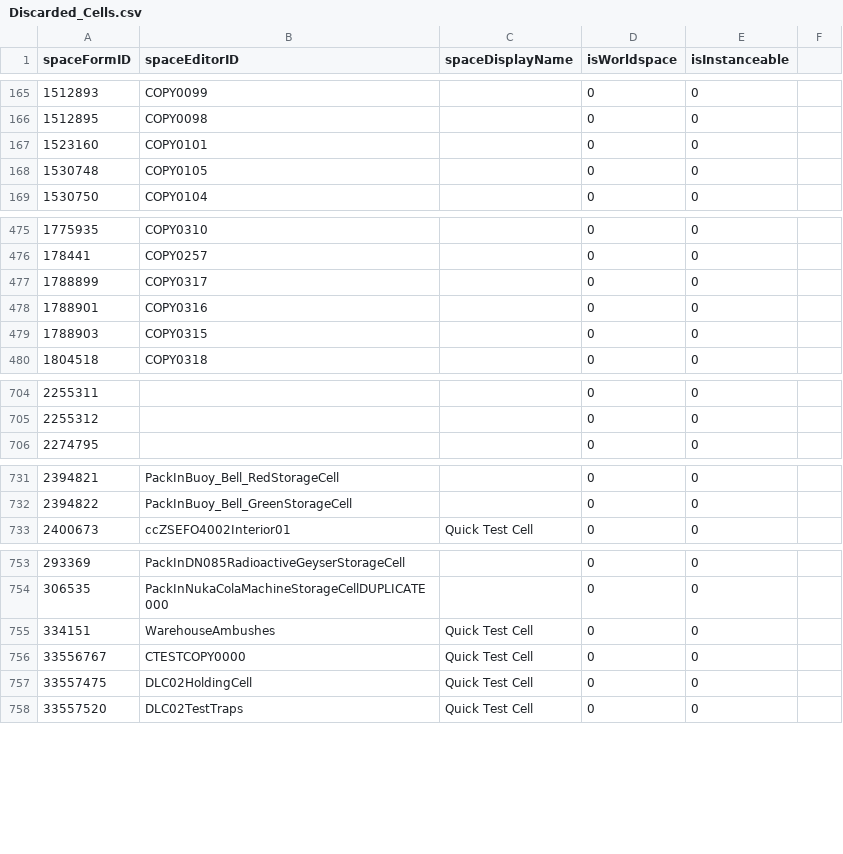
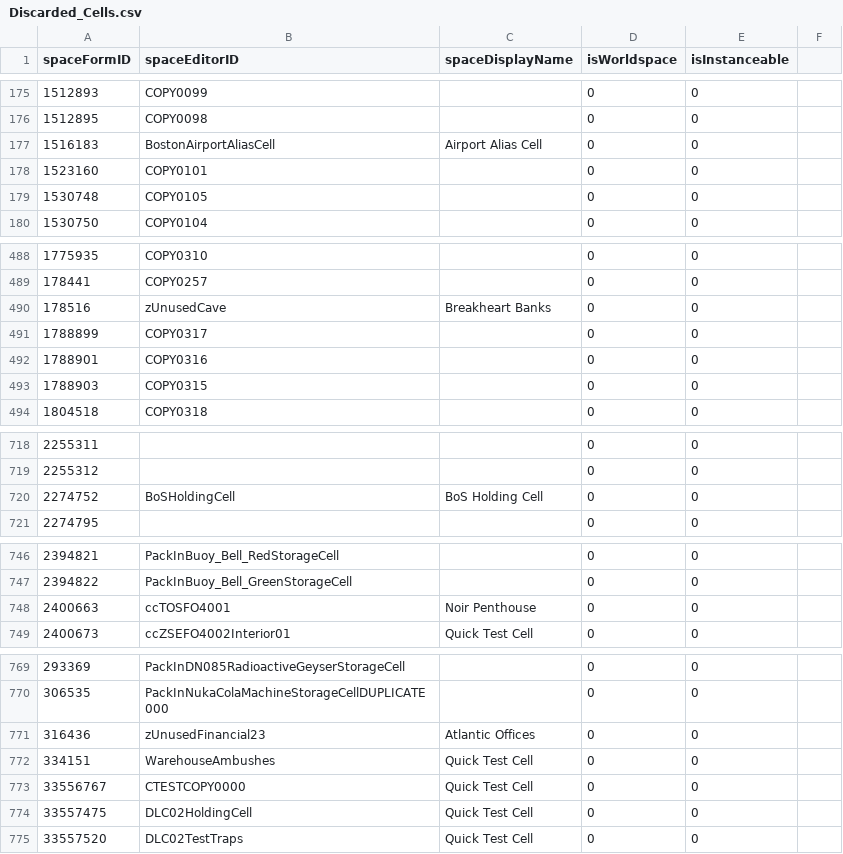
Before and after one commit to AHeroicLlama/CommonwealthCartography, a CSV file: BuildOutputs/Discarded_Cells.csv, drawn as a sheet; only a part is shown, gaps mark what is left out; the diff covers the shown part only.

Commit message:
Proper cell inclusion/exclusion

```diff
--- a/BuildOutputs/Discarded_Cells.csv
+++ b/BuildOutputs/Discarded_Cells.csv
@@ -166,2 +176,3 @@ spaceFormID,spaceEditorID,spaceDisplayName,isWorldspace,isInstanceable
 1512895,COPY0098,,0,0
+1516183,BostonAirportAliasCell,Airport Alias Cell,0,0
 1523160,COPY0101,,0,0
@@ -476,2 +489,3 @@ spaceFormID,spaceEditorID,spaceDisplayName,isWorldspace,isInstanceable
 178441,COPY0257,,0,0
+178516,zUnusedCave,Breakheart Banks,0,0
 1788899,COPY0317,,0,0
@@ -705,2 +719,3 @@ spaceFormID,spaceEditorID,spaceDisplayName,isWorldspace,isInstanceable
 2255312,,,0,0
+2274752,BoSHoldingCell,BoS Holding Cell,0,0
 2274795,,,0,0
@@ -732,2 +747,3 @@ spaceFormID,spaceEditorID,spaceDisplayName,isWorldspace,isInstanceable
 2394822,PackInBuoy_Bell_GreenStorageCell,,0,0
+2400663,ccTOSFO4001,Noir Penthouse,0,0
 2400673,ccZSEFO4002Interior01,Quick Test Cell,0,0
@@ -754,2 +770,3 @@ spaceFormID,spaceEditorID,spaceDisplayName,isWorldspace,isInstanceable
 306535,PackInNukaColaMachineStorageCellDUPLICATE000,,0,0
+316436,zUnusedFinancial23,Atlantic Offices,0,0
 334151,WarehouseAmbushes,Quick Test Cell,0,0
```
Also changed, not shown: 20 added rows and 1 removed row elsewhere in this file, 2 other files.
